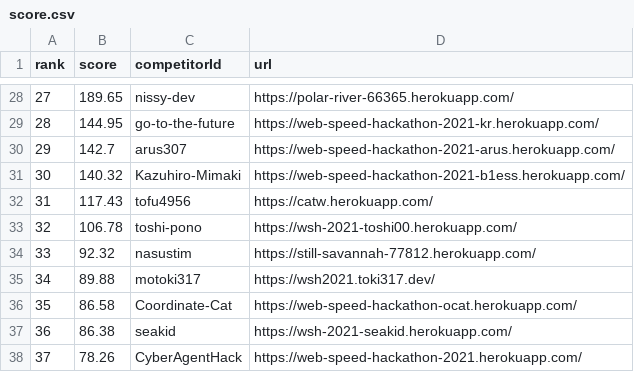
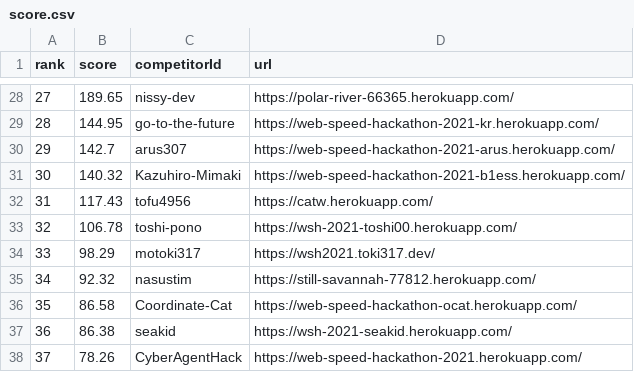
Before and after one commit to CyberAgentHack/web-speed-hackathon-2021-leaderboard, a CSV file: score.csv, drawn as a sheet; only a part is shown, gaps mark what is left out; removed rows and columns are numbered as before the commit, all else as after; the diff names each change by its address in the sheet, - before the commit and + after, or states it on an @@ line.

```diff
--- a/score.csv
+++ b/score.csv
+row 34: 33 | 98.29 | motoki317 | https://wsh2021.toki317.dev/
@@ column A (rank) renumbered in row 35 @@
-row 35: 34 | 89.88 | motoki317 | https://wsh2021.toki317.dev/
```
